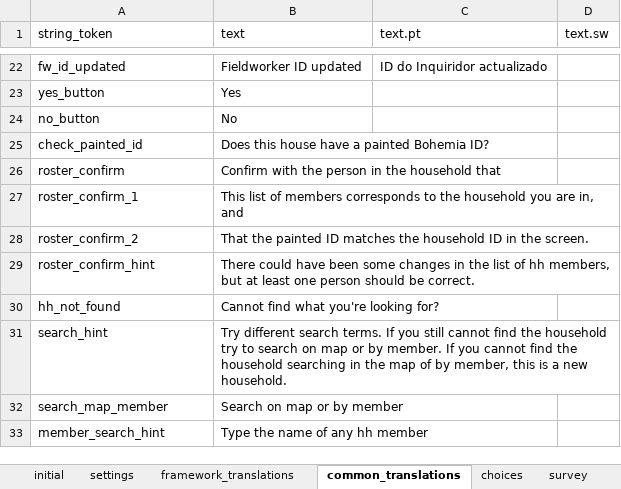
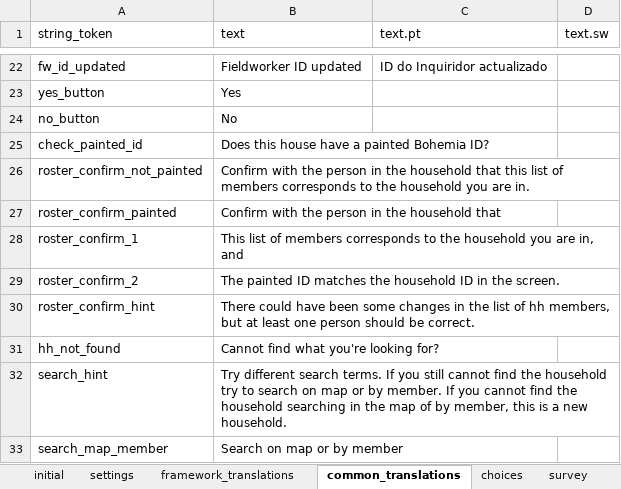
Before and after one commit to karoliscfd/bohemia, an Excel workbook: odkx/app/config/assets/framework/forms/framework/framework.xlsx, sheet common_translations, drawn as a sheet; only a part is shown, gaps mark what is left out; the shorter side is filled out with more unchanged rows; values as stored, in another font and other column widths than the file's, no borders; addresses are those after the commit; the diff names each change by its address in the sheet, - before the commit and + after, or states it on an @@ line.

Commit message:
Update roster confirmation phrasing

```diff
--- a/odkx/app/config/assets/framework/forms/framework/framework.xlsx (sheet common_translations)
+++ b/odkx/app/config/assets/framework/forms/framework/framework.xlsx (sheet common_translations)
+row 26: roster_confirm_not_painted | Confirm with the person in the household that this list of members corresponds to the household you are in.
-A27 (string_token): roster_confirm
+A27 (string_token): roster_confirm_painted
-B29 (text): That the painted ID…
+B29 (text): The painted ID…
```
Also changed, not shown: 3 other files.
